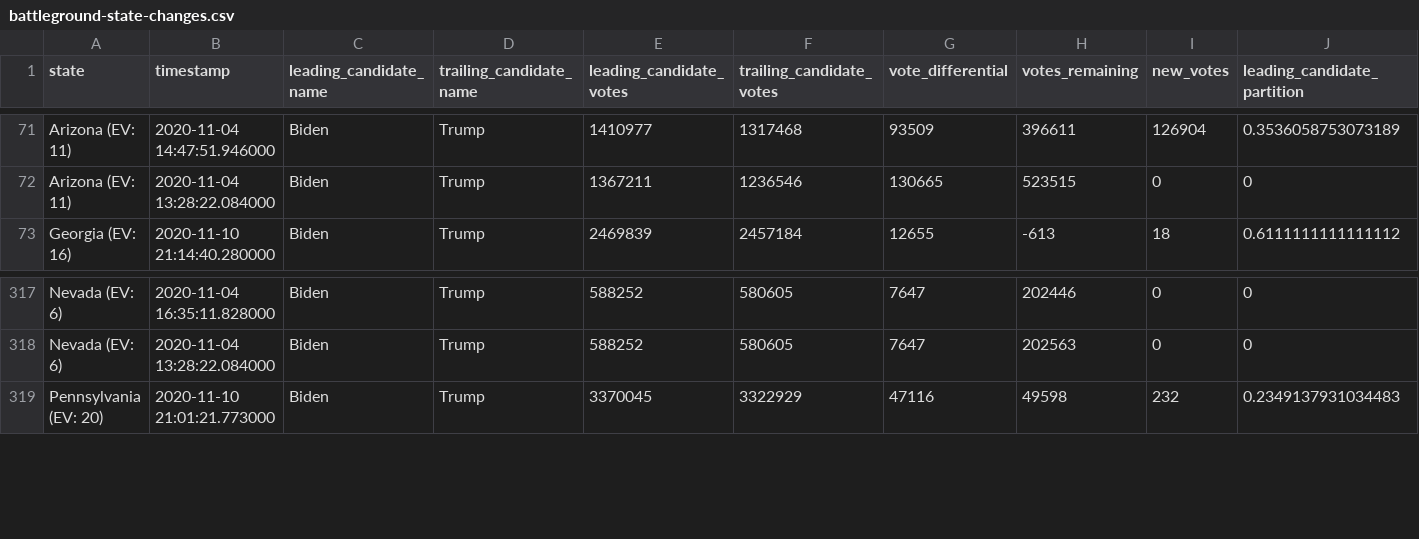
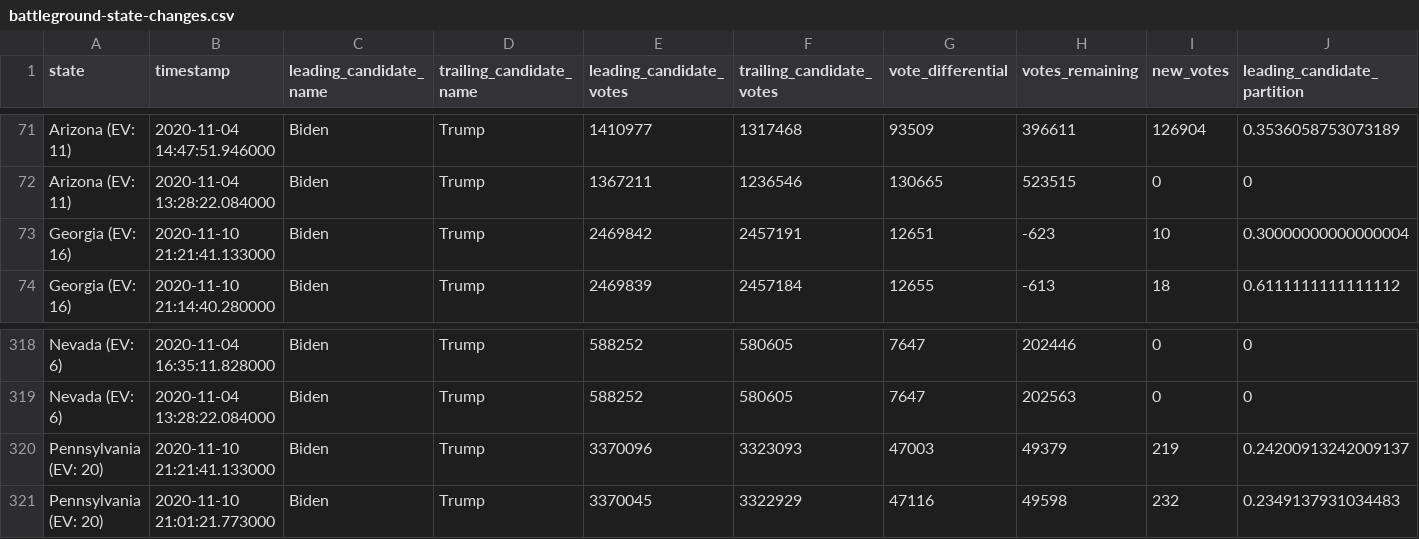
Before and after one commit to mariasam1/nyt-2020-election-scraper, a CSV file: battleground-state-changes.csv, drawn as a sheet; only a part is shown, gaps mark what is left out; rows hold the shown columns only; the diff names each change by its address in the sheet, - before the commit and + after, or states it on an @@ line.

```diff
--- a/battleground-state-changes.csv
+++ b/battleground-state-changes.csv
+row 73: Georgia (EV: 16) | 2020-11-10 21:21:41.133000 | Biden | Trump | 2469842 | 2457191 | 12651 | -623 | 10 | 0.30000000000000004
+row 320: Pennsylvania (EV: 20) | 2020-11-10 21:21:41.133000 | Biden | Trump | 3370096 | 3323093 | 47003 | 49379 | 219 | 0.24200913242009137
```
Also changed, not shown: 2 other files.
